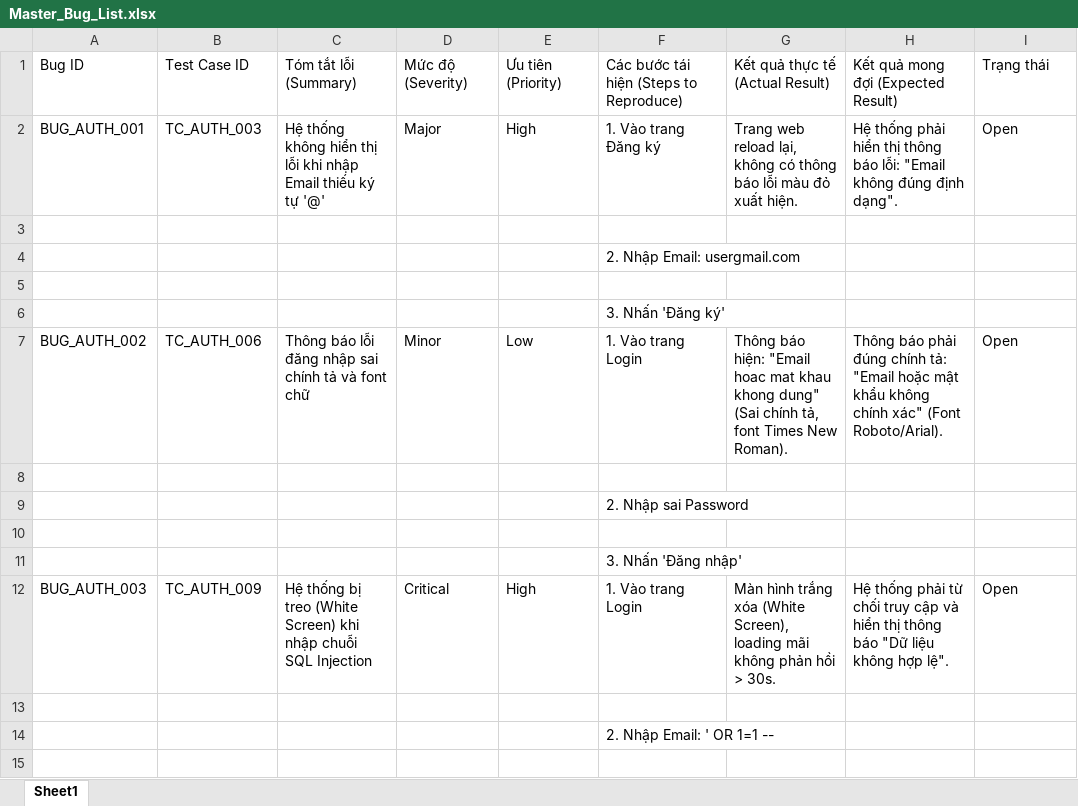
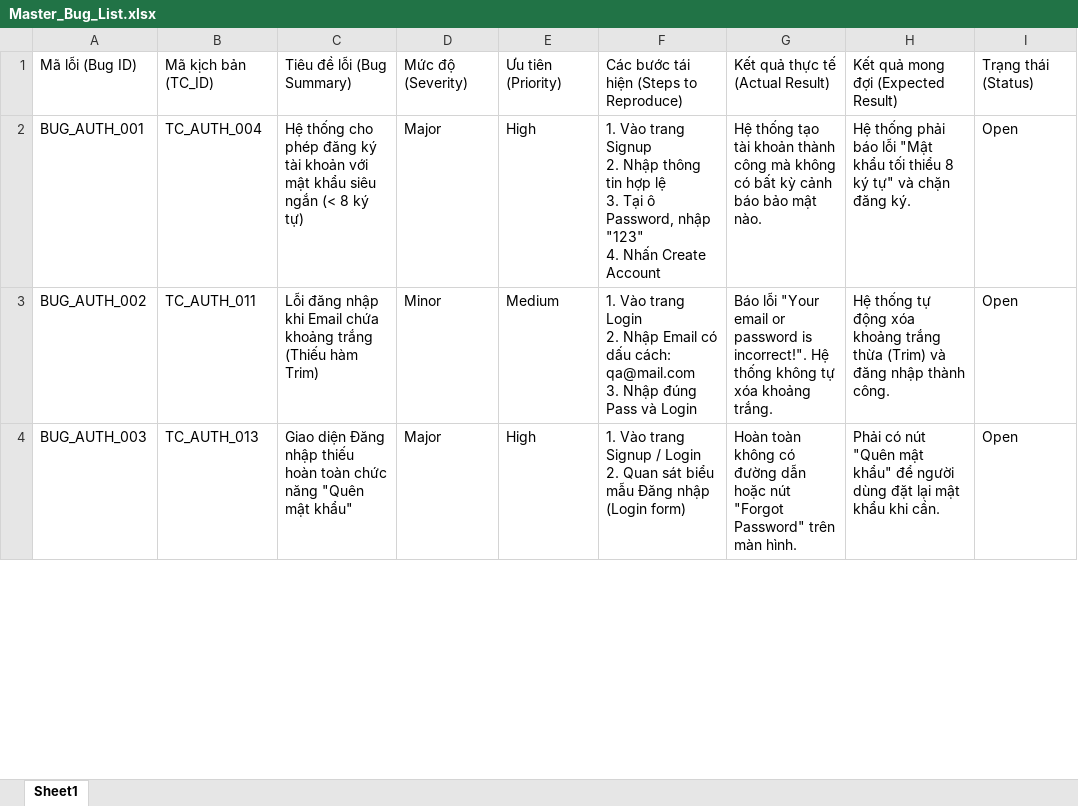
Before and after one commit to dhqwert/MANUAL-TESTING-GROUP-3, an Excel workbook: Bug Reports/Master_Bug_List.xlsx, sheet Sheet1, drawn as a sheet; only a part is shown; values as stored, in another font and other column widths than the file's, no cell formats; conditional formats and table styles not drawn; removed rows and columns are numbered as before the commit, all else as after; ↵ is a line break in a cell; the diff covers the shown part only; the diff names each change by its address in the sheet, - before the commit and + after, or states it on an @@ line.

```diff
--- a/Bug Reports/Master_Bug_List.xlsx (sheet Sheet1)
+++ b/Bug Reports/Master_Bug_List.xlsx (sheet Sheet1)
-A1: Bug ID
+A1: Mã lỗi (Bug ID)
-B1: Test Case ID
+B1: Mã kịch bản (TC_ID)
-C1: Tóm tắt lỗi (Summary)
+C1: Tiêu đề lỗi (Bug Summary)
-I1: Trạng thái
+I1: Trạng thái (Status)
-B2: TC_AUTH_003
+B2: TC_AUTH_004
-C2: Hệ thống không hiển thị lỗi khi nhập Email thiếu ký tự '@'
+C2: Hệ thống cho phép đăng ký tài khoản với mật khẩu siêu ngắn (< 8 ký tự)
-F2: …Vào trang Đăng ký
+F2: …Vào trang Signup ↵ 2. Nhập thông tin hợp lệ ↵ 3. Tại ô Password, nhập "123" ↵ 4. Nhấn Create Account
-G2: Trang web reload lại, không có thông báo lỗi màu đỏ xuất hiện.
+G2: Hệ thống tạo tài khoản thành công mà không có bất kỳ cảnh báo bảo mật nào.
-H2: …thống phải hiển thị thông báo lỗi: "Email không đúng định dạng".
+H2: …thống phải báo lỗi "Mật khẩu tối thiểu 8 ký tự" và chặn đăng ký.
-row 3: (empty)
-row 4:  |  |  |  |  | 2. Nhập Email: usergmail.com
-row 5: (empty)
-row 6:  |  |  |  |  | 3. Nhấn 'Đăng ký'
-B3: TC_AUTH_006
+B3: TC_AUTH_011
-C3: Thông báo lỗi đăng nhập sai chính tả và font chữ
+C3: Lỗi đăng nhập khi Email chứa khoảng trắng (Thiếu hàm Trim)
-E3: Low
+E3: Medium
-F3: …trang Login
+F3: …trang Login ↵ 2. Nhập Email có dấu cách: qa@mail.com ↵ 3. Nhập đúng Pass và Login
-G3: Thông báo hiện: "Email hoac mat khau khong dung" (Sai chính tả, font Times New Roman).
+G3: Báo lỗi "Your email or password is incorrect!". Hệ thống không tự xóa khoảng trắng.
-H3: Thông báo phải đúng chính tả: "Email hoặc mật khẩu không chính xác" (Font Roboto/Arial).
+H3: Hệ thống tự động xóa khoảng trắng thừa (Trim) và đăng nhập thành công.
-row 8: (empty)
-row 9:  |  |  |  |  | 2. Nhập sai Password
-row 10: (empty)
-row 11:  |  |  |  |  | 3. Nhấn 'Đăng nhập'
-B4: TC_AUTH_009
+B4: TC_AUTH_013
-C4: Hệ thống bị treo (White Screen) khi nhập chuỗi SQL Injection
+C4: Giao diện Đăng nhập thiếu hoàn toàn chức năng "Quên mật khẩu"
-D4: Critical
+D4: Major
-F4: 1. Vào trang Login
+F4: 1. Vào trang Signup / Login ↵ 2. Quan sát biểu mẫu Đăng nhập (Login form)
-G4: Màn hình trắng xóa (White Screen), loading mãi không phản hồi > 30s.
+G4: Hoàn toàn không có đường dẫn hoặc nút "Forgot Password" trên màn hình.
-H4: Hệ thống phải từ chối truy cập và hiển thị thông báo "Dữ liệu không hợp lệ".
+H4: Phải có nút "Quên mật khẩu" để người dùng đặt lại mật khẩu khi cần.
-row 13: (empty)
-row 14:  |  |  |  |  | 2. Nhập Email: ' OR 1=1 --
-row 15: (empty)
```
Also changed, not shown: 25 removed rows and 44 edited cells elsewhere in this sheet, cell formats, Test Cases/TC_Module_Auth.xlsx, Test Cases/TC_Module_Cart.xlsx, 3 other files.
